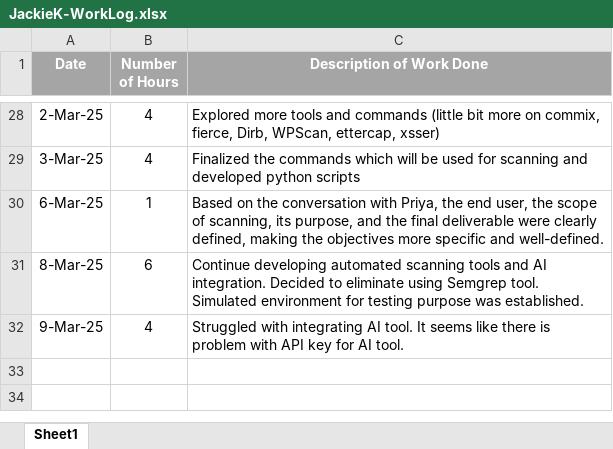
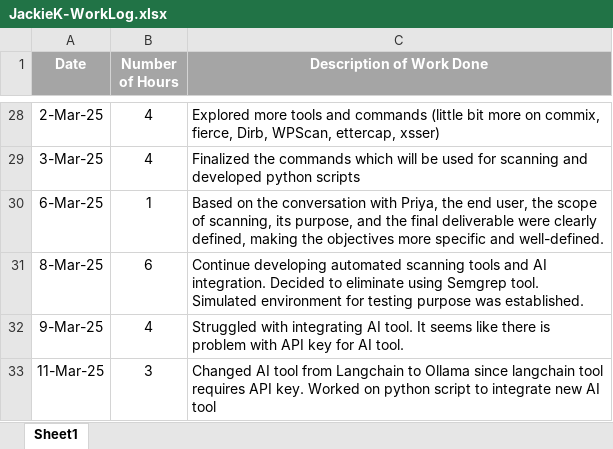
Before and after one commit to Jackie-Douglas/W25_4495_S1_JackieK, an Excel workbook: Misc/JackieK-WorkLog.xlsx, sheet Sheet1, drawn as a sheet; only a part is shown, gaps mark what is left out; values as stored, in another font and other column widths than the file's, no borders; the diff names each change by its address in the sheet, - before the commit and + after, or states it on an @@ line.

Commit message:
Add files via upload

```diff
--- a/Misc/JackieK-WorkLog.xlsx (sheet Sheet1)
+++ b/Misc/JackieK-WorkLog.xlsx (sheet Sheet1)
+row 33: 11-Mar-25 | 3 | Changed AI tool from Langchain to Ollama since langchain tool requires API key. Worked on python script to integrate new AI tool
```
